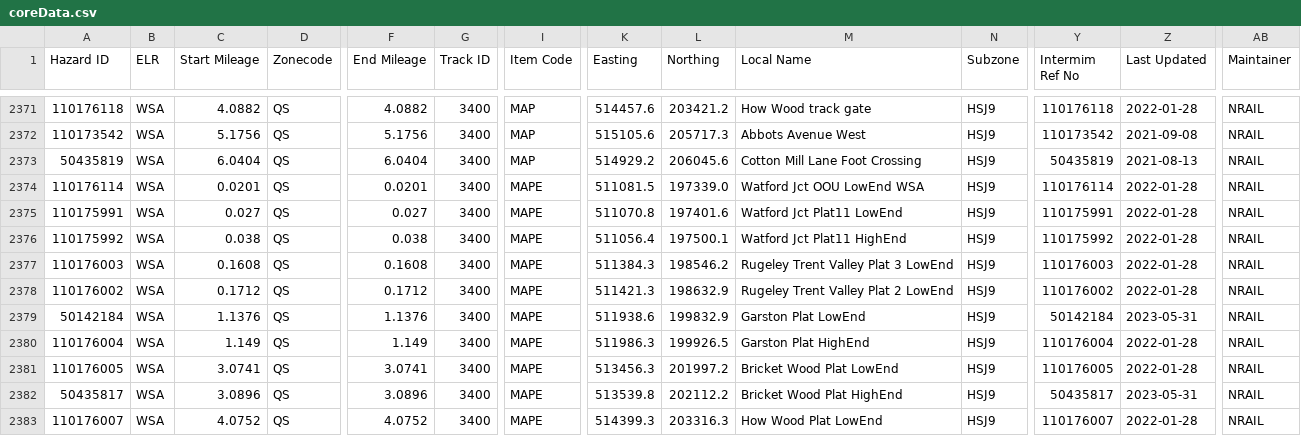
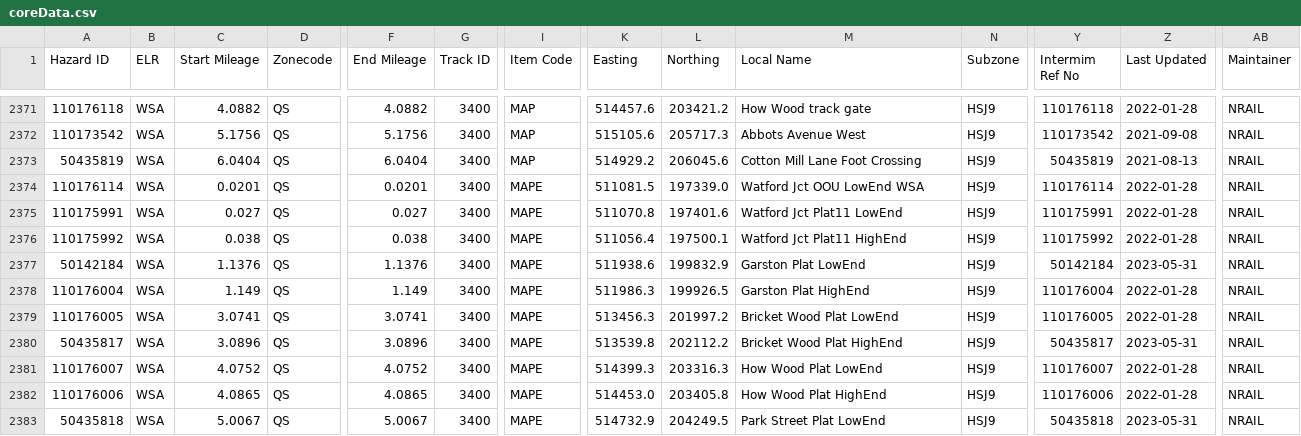
Before and after one commit to infrastructureclub/nr-national-hazard-directory, a CSV file: data/QS/coreData.csv, drawn as a sheet; only a part is shown, gaps mark what is left out; the shorter side is filled out with more unchanged rows; rows hold the shown columns only; the diff names each change by its address in the sheet, - before the commit and + after, or states it on an @@ line.

```diff
--- a/data/QS/coreData.csv
+++ b/data/QS/coreData.csv
-row 2377: 110176003 | WSA | 0.1608 | QS | 0.1608 | 3400 | MAPE | 511384.3 | 198546.2 | Rugeley Trent Valley Plat 3 LowEnd | HSJ9 | 110176003 | 2022-01-28 | NRAIL
-row 2378: 110176002 | WSA | 0.1712 | QS | 0.1712 | 3400 | MAPE | 511421.3 | 198632.9 | Rugeley Trent Valley Plat 2 LowEnd | HSJ9 | 110176002 | 2022-01-28 | NRAIL
```
Also changed, not shown: data/QL/coreData.csv.
